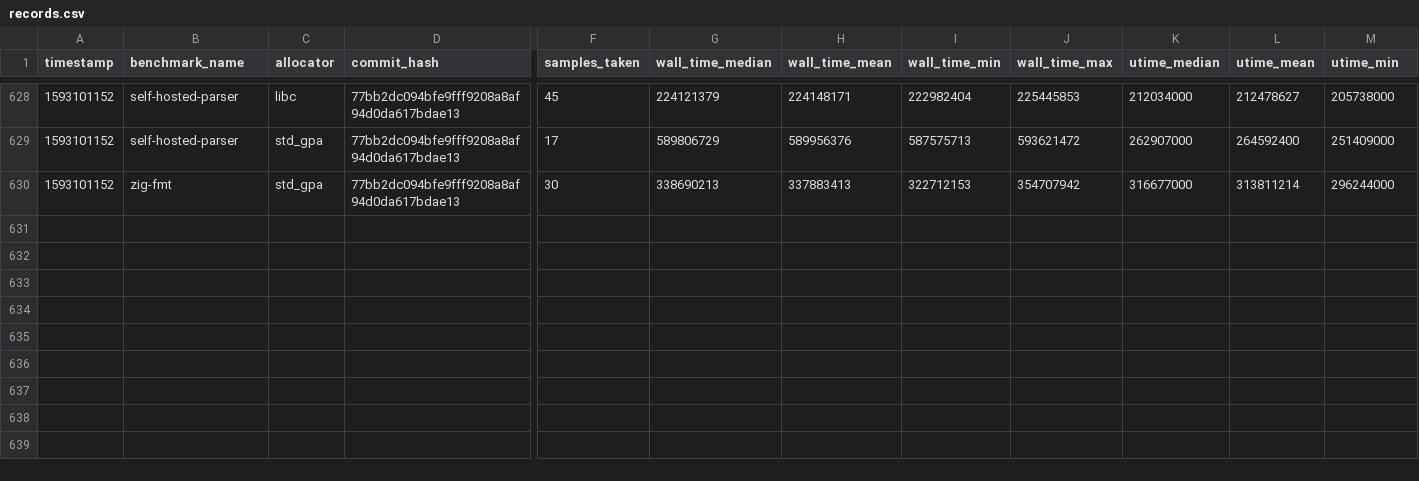
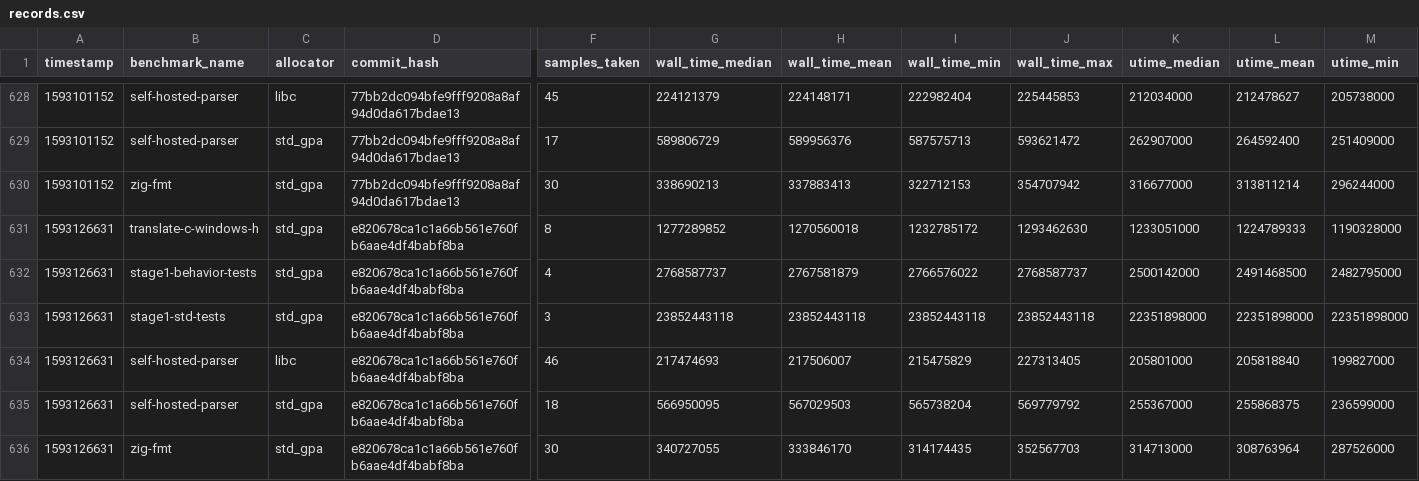
Before and after one commit to ziglang/gotta-go-fast, a CSV file: records.csv, drawn as a sheet; only a part is shown, gaps mark what is left out; rows hold the shown columns only; the diff names each change by its address in the sheet, - before the commit and + after, or states it on an @@ line.

Commit message:
add new benchmark records

```diff
--- a/records.csv
+++ b/records.csv
+row 631: 1593126631 | translate-c-windows-h | std_gpa | e820678ca1c1a66b561e760fb6aae4df4babf8ba | 8 | 1277289852 | 1270560018 | 1232785172 | 1293462630 | 1233051000 | 1224789333 | 1190328000
+row 632: 1593126631 | stage1-behavior-tests | std_gpa | e820678ca1c1a66b561e760fb6aae4df4babf8ba | 4 | 2768587737 | 2767581879 | 2766576022 | 2768587737 | 2500142000 | 2491468500 | 2482795000
+row 633: 1593126631 | stage1-std-tests | std_gpa | e820678ca1c1a66b561e760fb6aae4df4babf8ba | 3 | 23852443118 | 23852443118 | 23852443118 | 23852443118 | 22351898000 | 22351898000 | 22351898000
+row 634: 1593126631 | self-hosted-parser | libc | e820678ca1c1a66b561e760fb6aae4df4babf8ba | 46 | 217474693 | 217506007 | 215475829 | 227313405 | 205801000 | 205818840 | 199827000
+row 635: 1593126631 | self-hosted-parser | std_gpa | e820678ca1c1a66b561e760fb6aae4df4babf8ba | 18 | 566950095 | 567029503 | 565738204 | 569779792 | 255367000 | 255868375 | 236599000
+row 636: 1593126631 | zig-fmt | std_gpa | e820678ca1c1a66b561e760fb6aae4df4babf8ba | 30 | 340727055 | 333846170 | 314174435 | 352567703 | 314713000 | 308763964 | 287526000
```
